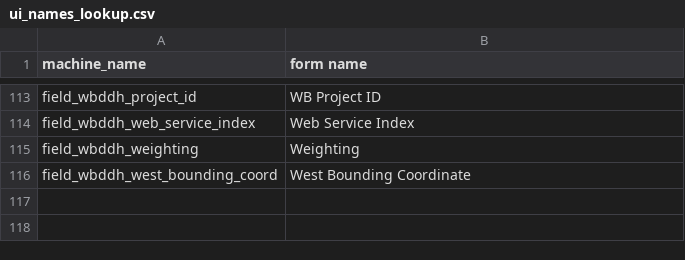
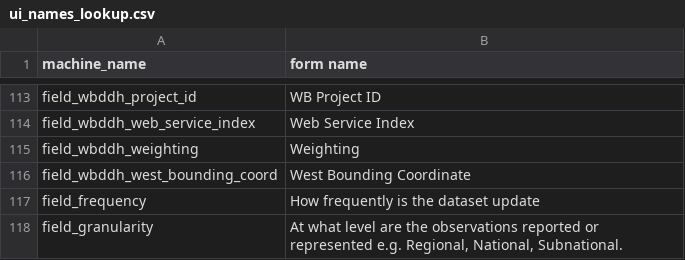
Before and after one commit to tonyfujs/ddhconnect, a CSV file: data-raw/ui_names_lookup.csv, drawn as a sheet; only a part is shown, gaps mark what is left out; the diff names each change by its address in the sheet, - before the commit and + after, or states it on an @@ line.

Commit message:
# Add field_frequencey # Add field_granularity

```diff
--- a/data-raw/ui_names_lookup.csv
+++ b/data-raw/ui_names_lookup.csv
+row 117: field_frequency | How frequently is the dataset update
+row 118: field_granularity | At what level are the observations reported or represented e.g. Regional, National, Subnational.
```
